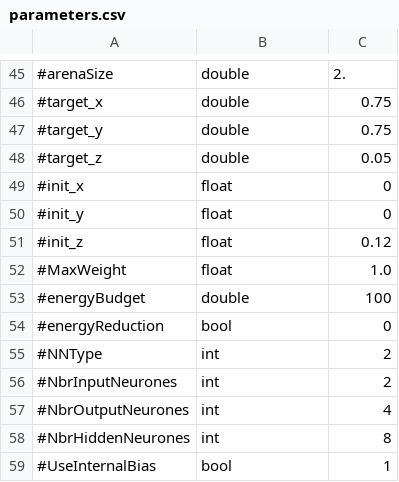
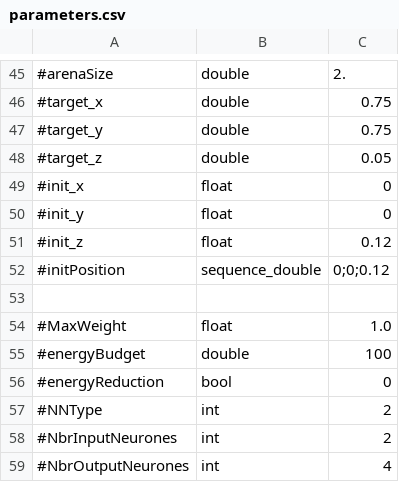
Before and after one commit to EtorArza/ESNOF, a CSV file: experiments/nipes/parameters.csv, drawn as a sheet; only a part is shown, gaps mark what is left out; the shorter side is filled out with more unchanged rows; the diff names each change by its address in the sheet, - before the commit and + after, or states it on an @@ line.

Commit message:
add new parameter initPosition

```diff
--- a/experiments/nipes/parameters.csv
+++ b/experiments/nipes/parameters.csv
+row 52: #initPosition | sequence_double | 0;0;0.12
+row 53: (empty)
```
